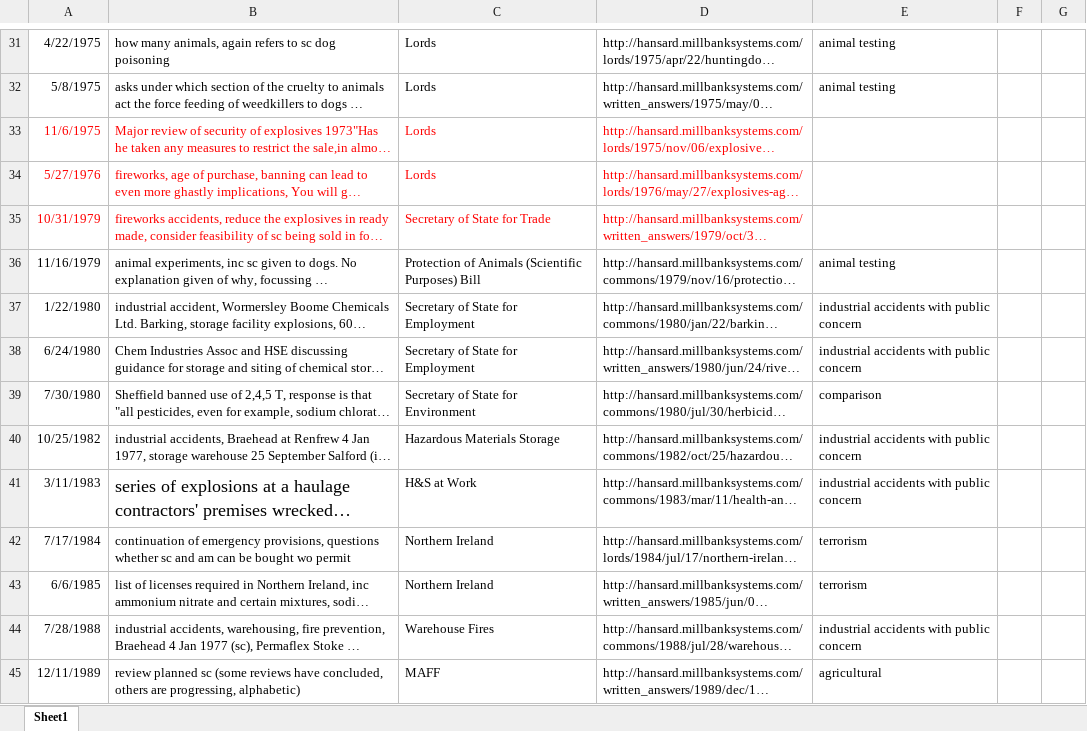
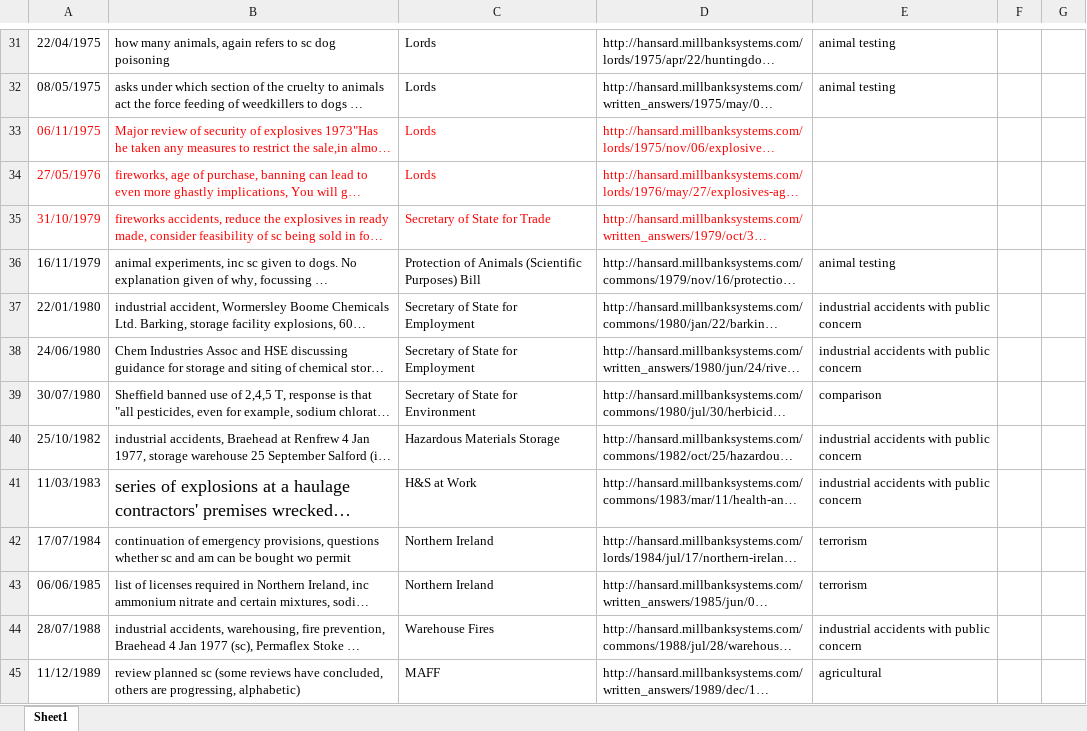
Before and after one commit to catrushmore/chemicals, an Excel workbook: work/sodium chlorate/sodiumchlorateHansard.xlsx, sheet Sheet1, drawn as a sheet; only a part is shown, gaps mark what is left out; long unchanged cells end in …; values as stored, in another font and other column widths than the file's, no borders; the diff covers the shown part only; the diff names each change by its address in the sheet, - before the commit and + after, or states it on an @@ line.

```diff
--- a/work/sodium chlorate/sodiumchlorateHansard.xlsx (sheet Sheet1)
+++ b/work/sodium chlorate/sodiumchlorateHansard.xlsx (sheet Sheet1)
-A31: 4/22/1975
+A31: 22/04/1975
-A32: 5/8/1975
+A32: 08/05/1975
-A33: 11/6/1975
+A33: 06/11/1975
-A34: 5/27/1976
+A34: 27/05/1976
-A35: 10/31/1979
+A35: 31/10/1979
-A36: 11/16/1979
+A36: 16/11/1979
-A37: 1/22/1980
+A37: 22/01/1980
-A38: 6/24/1980
+A38: 24/06/1980
-A39: 7/30/1980
+A39: 30/07/1980
-A40: 10/25/1982
+A40: 25/10/1982
-A41: 3/11/1983
+A41: 11/03/1983
-A42: 7/17/1984
+A42: 17/07/1984
-A43: 6/6/1985
+A43: 06/06/1985
-A44: 7/28/1988
+A44: 28/07/1988
-A45: 12/11/1989
+A45: 11/12/1989
```
Also changed, not shown: 28 edited cells elsewhere in this sheet, 7 other files.
